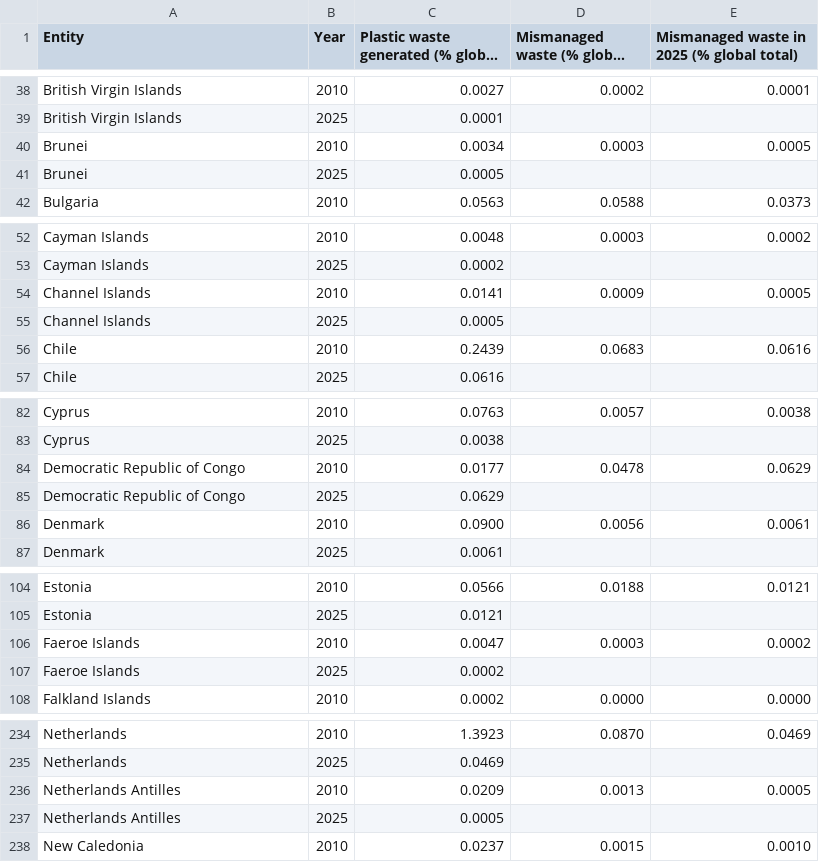
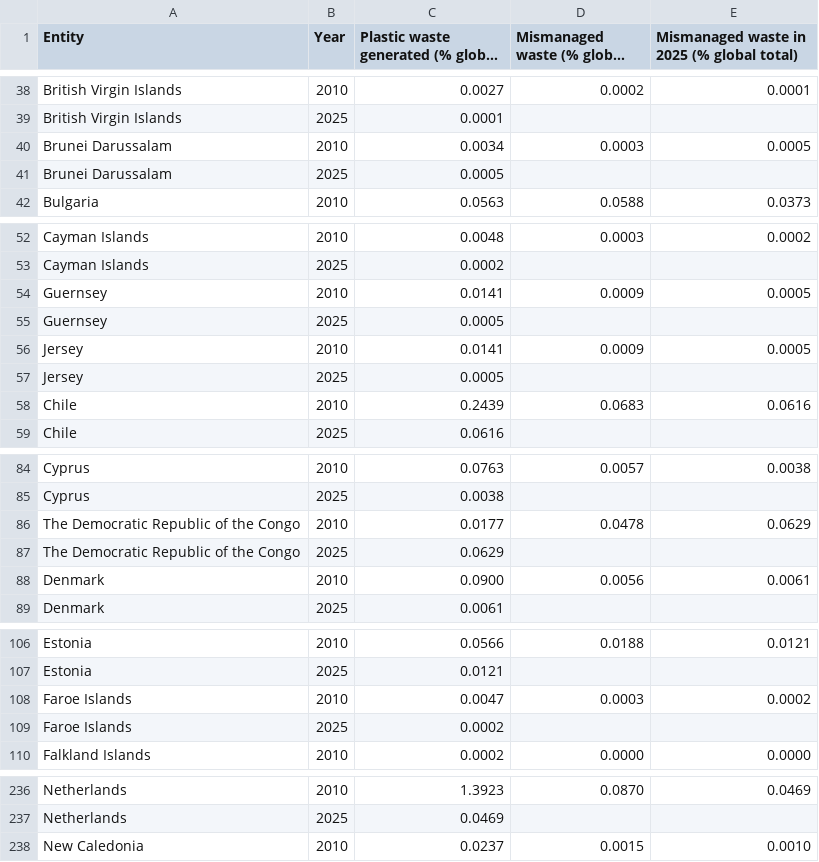
Before and after one commit to chernov-anton/clean-planet, a CSV file: scripts/data-processing/data.csv, drawn as a sheet; only a part is shown, gaps mark what is left out; long unchanged cells end in …; the diff covers the shown part only.

Commit message:
feat: change data structure & add country code

```diff
--- a/scripts/data-processing/data.csv
+++ b/scripts/data-processing/data.csv
@@ -39,4 +39,4 @@ British Virgin Islands,2010,0.0027,0.0002,0.0001
 British Virgin Islands,2025,0.0001,,
-Brunei,2010,0.0034,0.0003,0.0005
-Brunei,2025,0.0005,,
+Brunei Darussalam,2010,0.0034,0.0003,0.0005
+Brunei Darussalam,2025,0.0005,,
 Bulgaria,2010,0.0563,0.0588,0.0373
@@ -53,4 +53,6 @@ Cayman Islands,2010,0.0048,0.0003,0.0002
 Cayman Islands,2025,0.0002,,
-Channel Islands,2010,0.0141,0.0009,0.0005
-Channel Islands,2025,0.0005,,
+Guernsey,2010,0.0141,0.0009,0.0005
+Guernsey,2025,0.0005,,
+Jersey,2010,0.0141,0.0009,0.0005
+Jersey,2025,0.0005,,
 Chile,2010,0.2439,0.0683,0.0616
@@ -83,4 +85,4 @@ Cyprus,2010,0.0763,0.0057,0.0038
 Cyprus,2025,0.0038,,
-Democratic Republic of Congo,2010,0.0177,0.0478,0.0629
-Democratic Republic of Congo,2025,0.0629,,
+The Democratic Republic of the Congo,2010,0.0177,0.0478,0.0629
+The Democratic Republic of the Congo,2025,0.0629,,
 Denmark,2010,0.0900,0.0056,0.0061
@@ -105,4 +107,4 @@ Estonia,2010,0.0566,0.0188,0.0121
 Estonia,2025,0.0121,,
-Faeroe Islands,2010,0.0047,0.0003,0.0002
-Faeroe Islands,2025,0.0002,,
+Faroe Islands,2010,0.0047,0.0003,0.0002
+Faroe Islands,2025,0.0002,,
 Falkland Islands,2010,0.0002,0.0000,0.0000
@@ -235,4 +237,2 @@ Netherlands,2010,1.3923,0.0870,0.0469
 Netherlands,2025,0.0469,,
-Netherlands Antilles,2010,0.0209,0.0013,0.0005
-Netherlands Antilles,2025,0.0005,,
 New Caledonia,2010,0.0237,0.0015,0.0010
```
Also changed, not shown: 4 edited cells elsewhere in this file, 2 other files.
